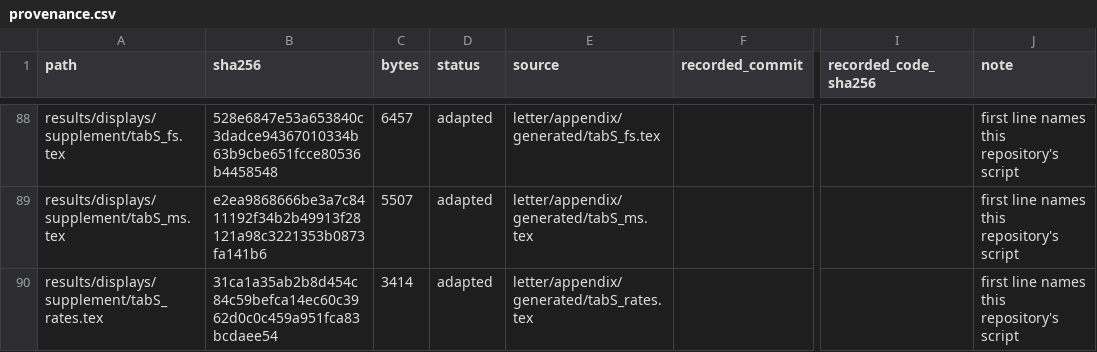
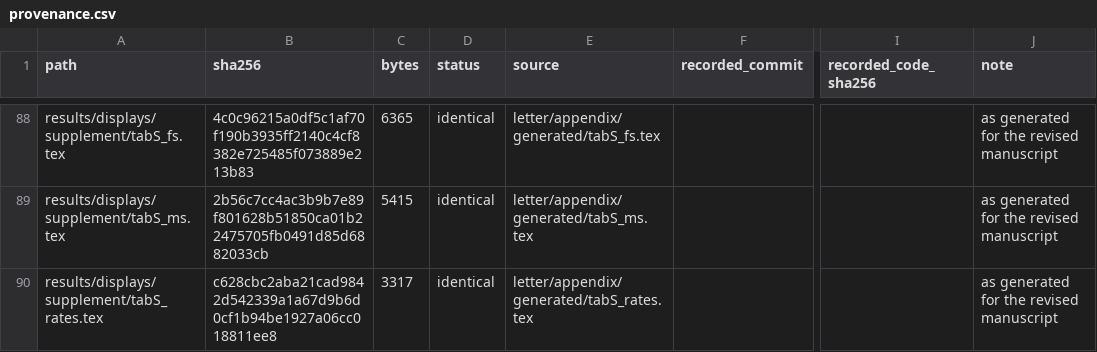
Before and after one commit to ehsanx/svycf-reproducibility, a CSV file: config/provenance.csv, drawn as a sheet; only a part is shown, gaps mark what is left out; the diff covers the shown part only; the diff names each change by its address in the sheet, - before the commit and + after, or states it on an @@ line.

```diff
--- a/config/provenance.csv
+++ b/config/provenance.csv
-B88 (sha256): 528e6847e53a653840c3dadce94367010334b63b9cbe651fcce80536b4458548
+B88 (sha256): 4c0c96215a0df5c1af70f190b3935ff2140c4cf8382e725485f073889e213b83
-C88 (bytes): 6457
+C88 (bytes): 6365
-D88:D90 (status): adapted
+D88:D90 (status): identical
-J88:J90 (note): first line names this repository's script
+J88:J90 (note): as generated for the revised manuscript
-B89 (sha256): e2ea9868666be3a7c8411192f34b2b49913f28121a98c3221353b0873fa141b6
+B89 (sha256): 2b56c7cc4ac3b9b7e89f801628b51850ca01b22475705fb0491d85d6882033cb
-C89 (bytes): 5507
+C89 (bytes): 5415
-B90 (sha256): 31ca1a35ab2b8d454c84c59befca14ec60c3962d0c0c459a951fca83bcdaee54
+B90 (sha256): c628cbc2aba21cad9842d542339a1a67d9b6d0cf1b94be1927a06cc018811ee8
-C90 (bytes): 3414
+C90 (bytes): 3317
```
Also changed, not shown: 78 edited cells elsewhere in this file, config/application/code-manifest.tsv, 26 other files.
